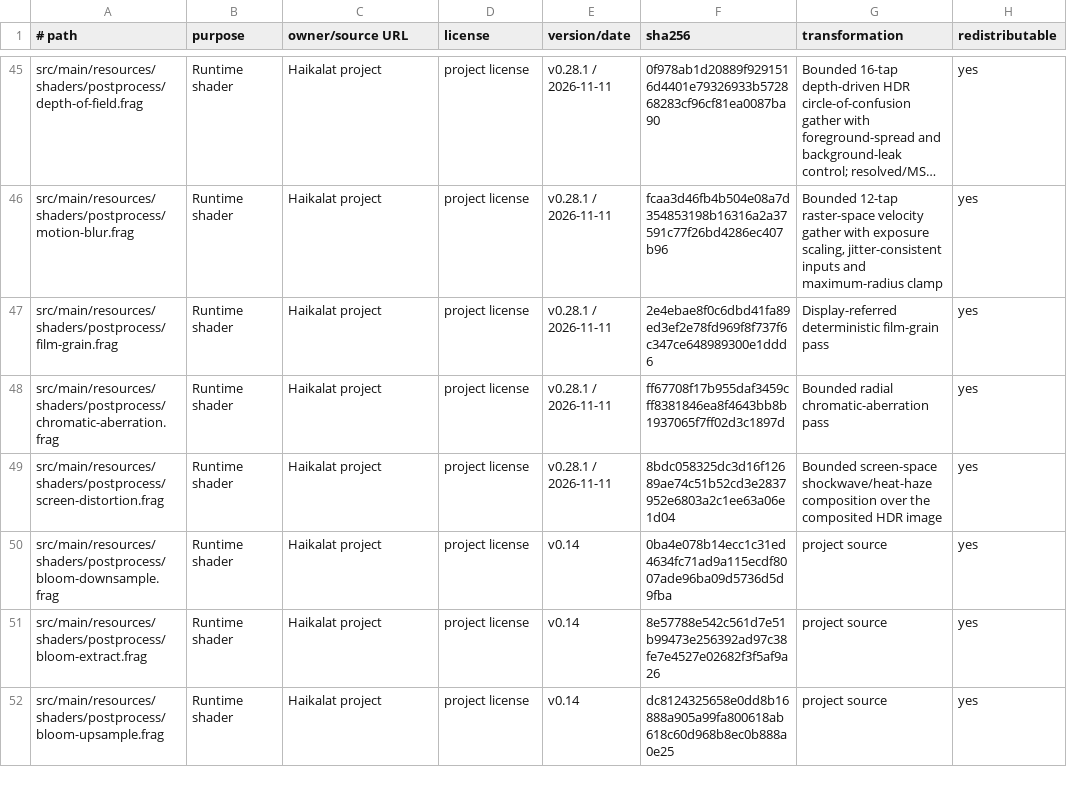
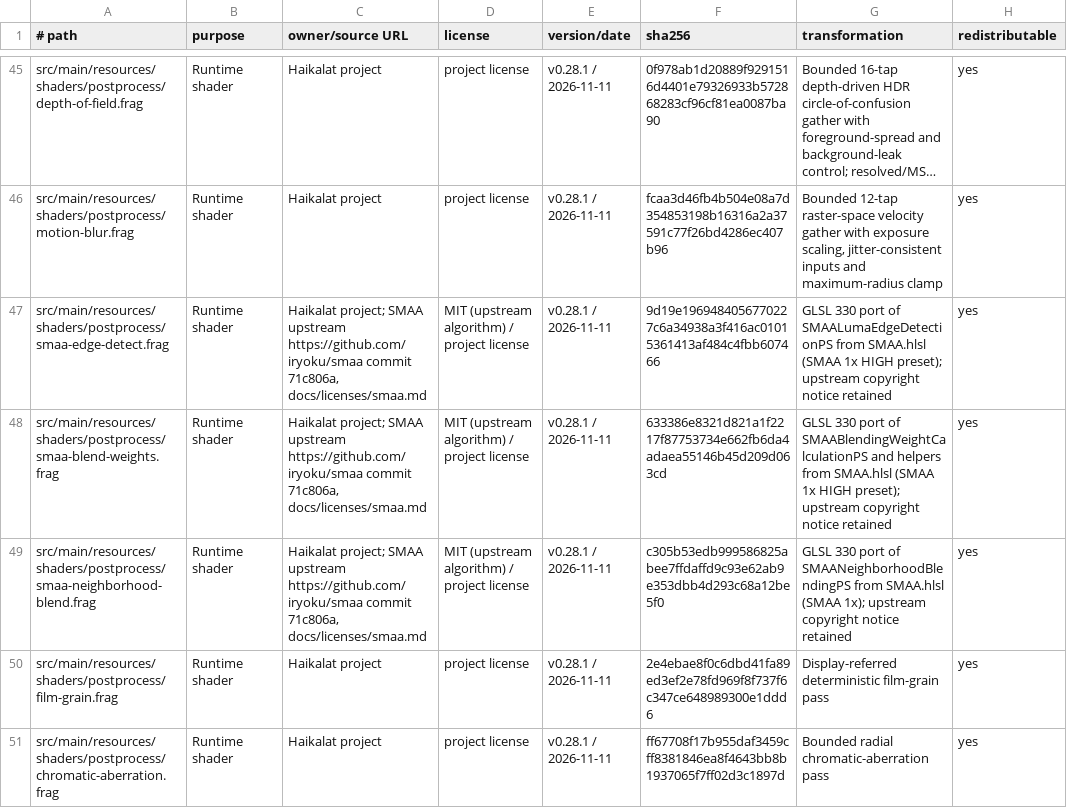
Before and after one commit to KLjiana/haikalat, a TSV file: docs/licenses/assets.tsv, drawn as a sheet; only a part is shown, gaps mark what is left out; the shorter side is filled out with more unchanged rows; long unchanged cells end in …; the diff names each change by its address in the sheet, - before the commit and + after, or states it on an @@ line.

Commit message:
feat(render3d): add SMAA 1x production anti-aliasing

```diff
--- a/docs/licenses/assets.tsv
+++ b/docs/licenses/assets.tsv
+row 47: src/main/resources/shaders/postprocess/smaa-edge-detect.frag | Runtime shader | Haikalat project; SMAA upstream https://github.com/iryoku/smaa commit 71c806a, docs/licenses/smaa.md | MIT (upstream algorithm) / project license | v0.28.1 / 2026-11-11 | 9d19e1969484056770227c6a34938a3f416ac01015361413af484c4fbb607466 | GLSL 330 port of SMAALumaEdgeDetectionPS from SMAA.hlsl (SMAA 1x HIGH preset); upstream copyright notice retained | yes
+row 48: src/main/resources/shaders/postprocess/smaa-blend-weights.frag | Runtime shader | Haikalat project; SMAA upstream https://github.com/iryoku/smaa commit 71c806a, docs/licenses/smaa.md | MIT (upstream algorithm) / project license | v0.28.1 / 2026-11-11 | 633386e8321d821a1f2217f87753734e662fb6da4adaea55146b45d209d063cd | GLSL 330 port of SMAABlendingWeightCalculationPS and helpers from SMAA.hlsl (SMAA 1x HIGH preset); upstream copyright notice retained | yes
+row 49: src/main/resources/shaders/postprocess/smaa-neighborhood-blend.frag | Runtime shader | Haikalat project; SMAA upstream https://github.com/iryoku/smaa commit 71c806a, docs/licenses/smaa.md | MIT (upstream algorithm) / project license | v0.28.1 / 2026-11-11 | c305b53edb999586825abee7ffdaffd9c93e62ab9e353dbb4d293c68a12be5f0 | GLSL 330 port of SMAANeighborhoodBlendingPS from SMAA.hlsl (SMAA 1x); upstream copyright notice retained | yes
```
Also changed, not shown: 22 other files.
